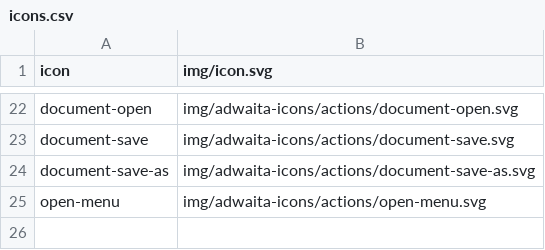
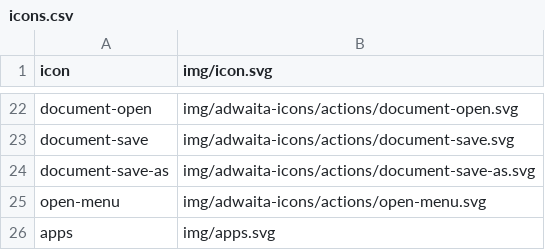
Before and after one commit to kernvalley/ads.kernvalley.us, a CSV file: icons.csv, drawn as a sheet; only a part is shown, gaps mark what is left out.

Commit message:
Add Button to show KRV Apps
Uses to `<button is="app-list">` component

```diff
--- a/icons.csv
+++ b/icons.csv
@@ -25 +25,2 @@ document-save-as,img/adwaita-icons/actions/document-save-as.svg
 open-menu,img/adwaita-icons/actions/open-menu.svg
+apps,img/apps.svg
```
Also changed, not shown: 9 other files.
